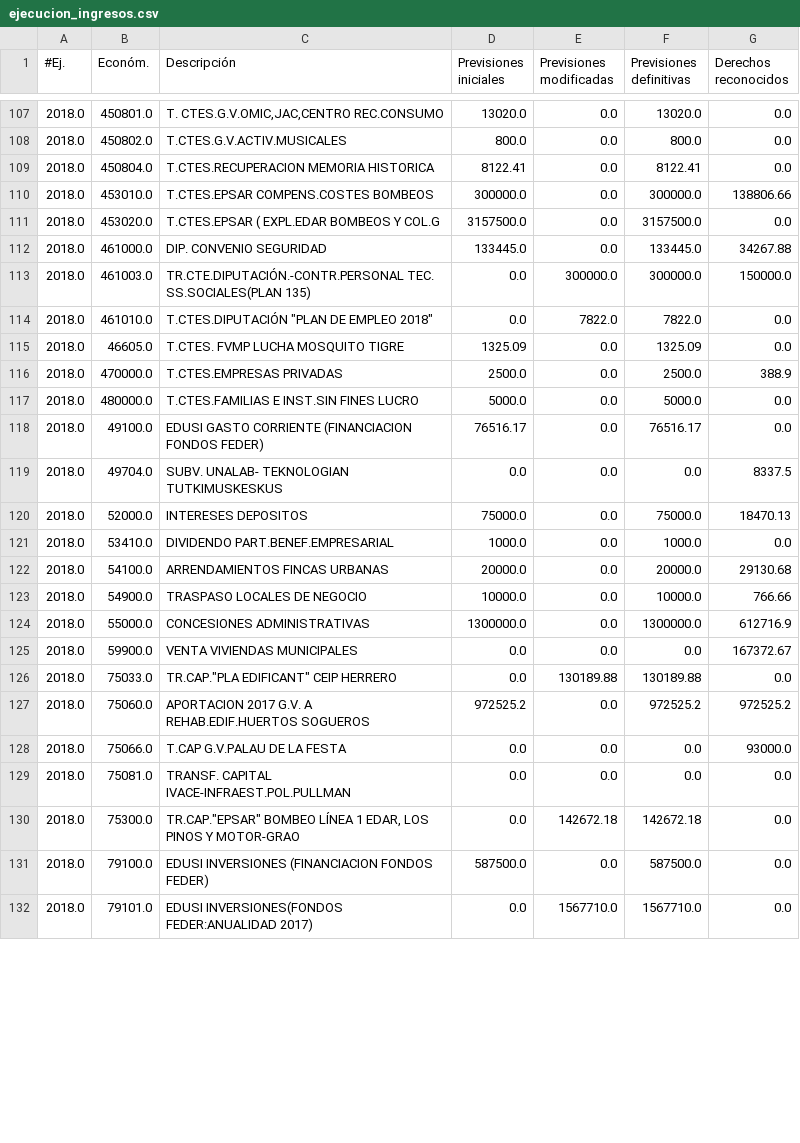
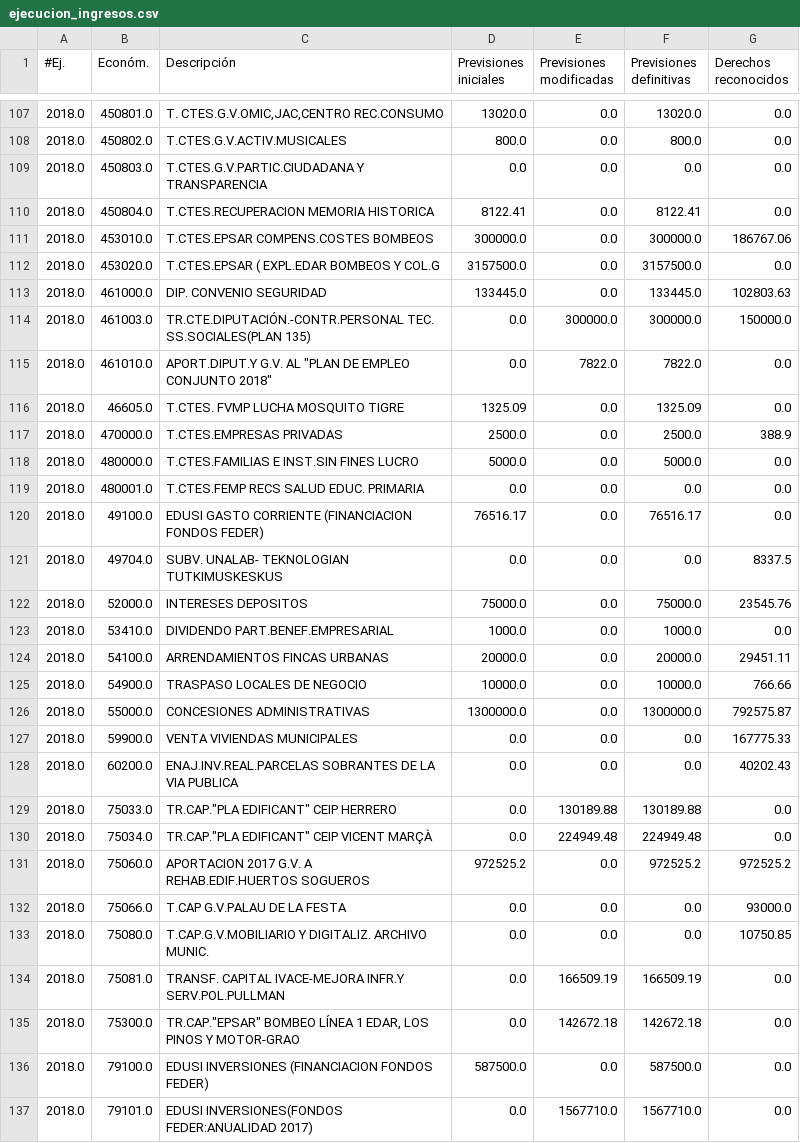
Before and after one commit to civio/presupuesto-castellon, a CSV file: data/es/municipio/2018/ejecucion_ingresos.csv, drawn as a sheet; only a part is shown, gaps mark what is left out; the diff covers the shown part only.

```diff
--- a/data/es/municipio/2018/ejecucion_ingresos.csv
+++ b/data/es/municipio/2018/ejecucion_ingresos.csv
@@ -108,8 +108,9 @@
 2018.0,450802.0,T.CTES.G.V.ACTIV.MUSICALES,800.0,0.0,800.0,0.0
+2018.0,450803.0,T.CTES.G.V.PARTIC.CIUDADANA Y TRANSPARENCIA,0.0,0.0,0.0,0.0
 2018.0,450804.0,T.CTES.RECUPERACION MEMORIA HISTORICA,8122.41,0.0,8122.41,0.0
-2018.0,453010.0,T.CTES.EPSAR COMPENS.COSTES BOMBEOS,300000.0,0.0,300000.0,138806.66
+2018.0,453010.0,T.CTES.EPSAR COMPENS.COSTES BOMBEOS,300000.0,0.0,300000.0,186767.06
 2018.0,453020.0,T.CTES.EPSAR ( EXPL.EDAR BOMBEOS Y COL.G,3157500.0,0.0,3157500.0,0.0
-2018.0,461000.0,DIP. CONVENIO SEGURIDAD,133445.0,0.0,133445.0,34267.88
+2018.0,461000.0,DIP. CONVENIO SEGURIDAD,133445.0,0.0,133445.0,102803.63
 2018.0,461003.0,TR.CTE.DIPUTACIÓN.-CONTR.PERSONAL TEC. SS.SOCIALES(PLAN 135),0.0,300000.0,300000.0,150000.0
-2018.0,461010.0,"T.CTES.DIPUTACIÓN ""PLAN DE EMPLEO 2018""",0.0,7822.0,7822.0,0.0
+2018.0,461010.0,"APORT.DIPUT.Y G.V. AL ""PLAN DE EMPLEO CONJUNTO 2018""",0.0,7822.0,7822.0,0.0
 2018.0,46605.0,T.CTES. FVMP LUCHA MOSQUITO TIGRE,1325.09,0.0,1325.09,0.0
@@ -117,14 +118,18 @@
 2018.0,480000.0,T.CTES.FAMILIAS E INST.SIN FINES LUCRO,5000.0,0.0,5000.0,0.0
+2018.0,480001.0,T.CTES.FEMP RECS SALUD EDUC. PRIMARIA,0.0,0.0,0.0,0.0
 2018.0,49100.0,EDUSI GASTO CORRIENTE (FINANCIACION FONDOS FEDER),76516.17,0.0,76516.17,0.0
 2018.0,49704.0,SUBV. UNALAB- TEKNOLOGIAN TUTKIMUSKESKUS,0.0,0.0,0.0,8337.5
-2018.0,52000.0,INTERESES DEPOSITOS,75000.0,0.0,75000.0,18470.13
+2018.0,52000.0,INTERESES DEPOSITOS,75000.0,0.0,75000.0,23545.76
 2018.0,53410.0,DIVIDENDO PART.BENEF.EMPRESARIAL,1000.0,0.0,1000.0,0.0
-2018.0,54100.0,ARRENDAMIENTOS FINCAS URBANAS,20000.0,0.0,20000.0,29130.68
+2018.0,54100.0,ARRENDAMIENTOS FINCAS URBANAS,20000.0,0.0,20000.0,29451.11
 2018.0,54900.0,TRASPASO LOCALES DE NEGOCIO,10000.0,0.0,10000.0,766.66
-2018.0,55000.0,CONCESIONES ADMINISTRATIVAS,1300000.0,0.0,1300000.0,612716.9
-2018.0,59900.0,VENTA VIVIENDAS MUNICIPALES,0.0,0.0,0.0,167372.67
+2018.0,55000.0,CONCESIONES ADMINISTRATIVAS,1300000.0,0.0,1300000.0,792575.87
+2018.0,59900.0,VENTA VIVIENDAS MUNICIPALES,0.0,0.0,0.0,167775.33
+2018.0,60200.0,ENAJ.INV.REAL.PARCELAS SOBRANTES DE LA VIA PUBLICA,0.0,0.0,0.0,40202.43
 2018.0,75033.0,"TR.CAP.""PLA EDIFICANT"" CEIP HERRERO",0.0,130189.88,130189.88,0.0
+2018.0,75034.0,"TR.CAP.""PLA EDIFICANT"" CEIP VICENT MARÇÀ",0.0,224949.48,224949.48,0.0
 2018.0,75060.0,APORTACION 2017 G.V. A REHAB.EDIF.HUERTOS SOGUEROS,972525.2,0.0,972525.2,972525.2
 2018.0,75066.0,T.CAP G.V.PALAU DE LA FESTA,0.0,0.0,0.0,93000.0
-2018.0,75081.0,TRANSF. CAPITAL IVACE-INFRAEST.POL.PULLMAN,0.0,0.0,0.0,0.0
+2018.0,75080.0,T.CAP.G.V.MOBILIARIO Y DIGITALIZ. ARCHIVO MUNIC.,0.0,0.0,0.0,10750.85
+2018.0,75081.0,TRANSF. CAPITAL IVACE-MEJORA INFR.Y SERV.POL.PULLMAN,0.0,166509.19,166509.19,0.0
 2018.0,75300.0,"TR.CAP.""EPSAR"" BOMBEO LÍNEA 1 EDAR, LOS PINOS Y MOTOR-GRAO",0.0,142672.18,142672.18,0.0
```
Also changed, not shown: 1 added row, 1 removed row and 64 edited cells elsewhere in this file, data/es/municipio/2018/gastos.csv, 2 other files.
